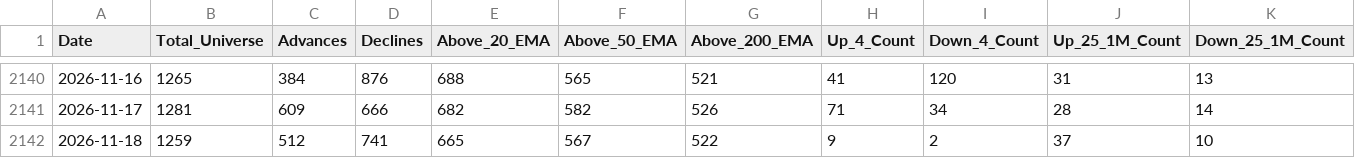
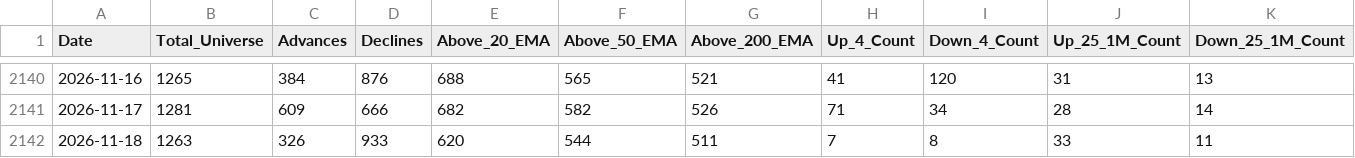
Before and after one commit to augmentalphawealth/Situational-Awareness, a CSV file: live_intraday_aggregate.csv, drawn as a sheet; only a part is shown, gaps mark what is left out; the diff covers the shown part only; the diff names each change by its address in the sheet, - before the commit and + after, or states it on an @@ line.

```diff
--- a/live_intraday_aggregate.csv
+++ b/live_intraday_aggregate.csv
-B2142 (Total_Universe): 1259
+B2142 (Total_Universe): 1263
-C2142 (Advances): 512
+C2142 (Advances): 326
-D2142 (Declines): 741
+D2142 (Declines): 933
-E2142 (Above_20_EMA): 665
+E2142 (Above_20_EMA): 620
-F2142 (Above_50_EMA): 567
+F2142 (Above_50_EMA): 544
-G2142 (Above_200_EMA): 522
+G2142 (Above_200_EMA): 511
-H2142 (Up_4_Count): 9
+H2142 (Up_4_Count): 7
-I2142 (Down_4_Count): 2
+I2142 (Down_4_Count): 8
-J2142 (Up_25_1M_Count): 37
+J2142 (Up_25_1M_Count): 33
-K2142 (Down_25_1M_Count): 10
+K2142 (Down_25_1M_Count): 11
```
Also changed, not shown: 30 edited cells elsewhere in this file, 5 other files.
